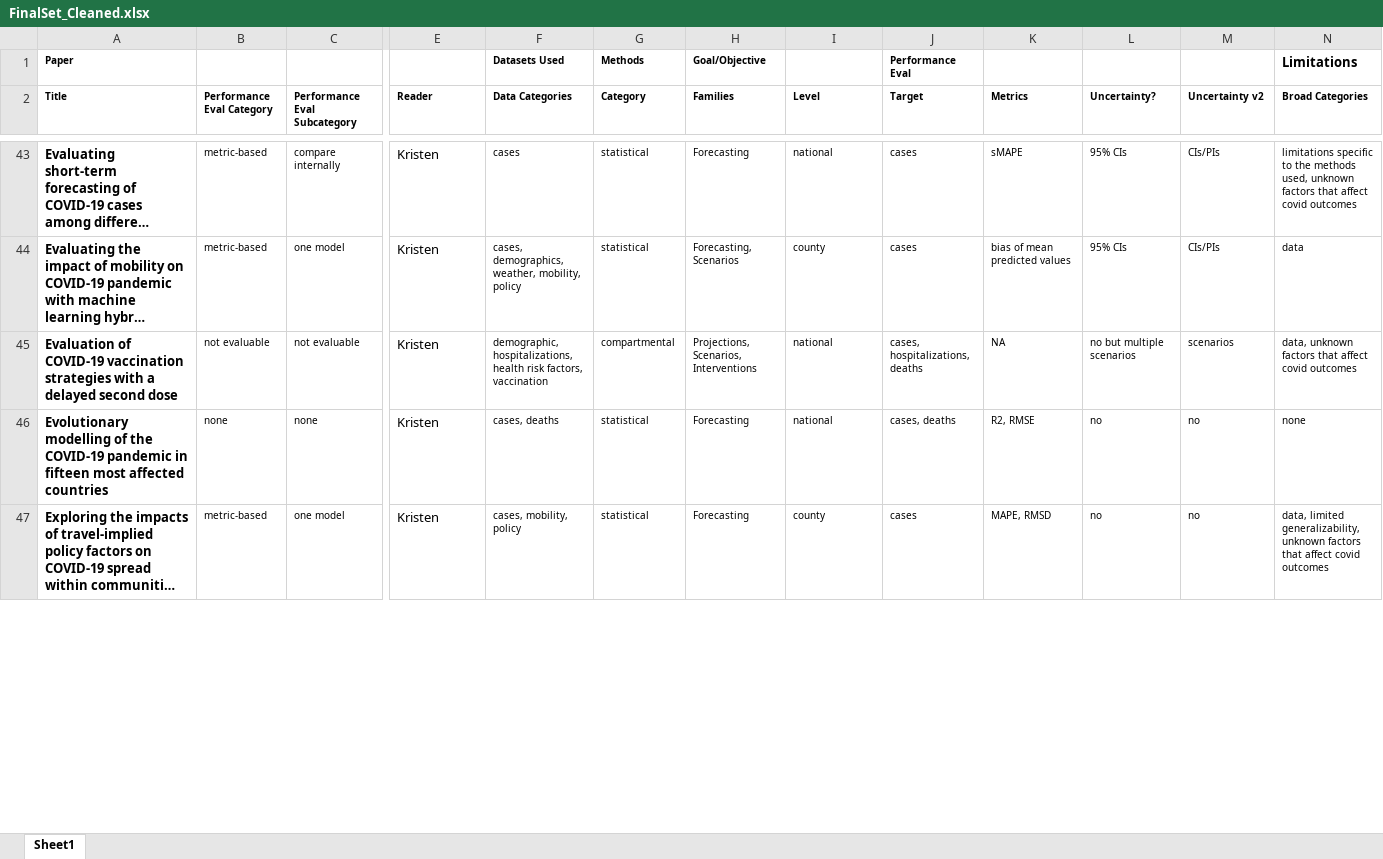
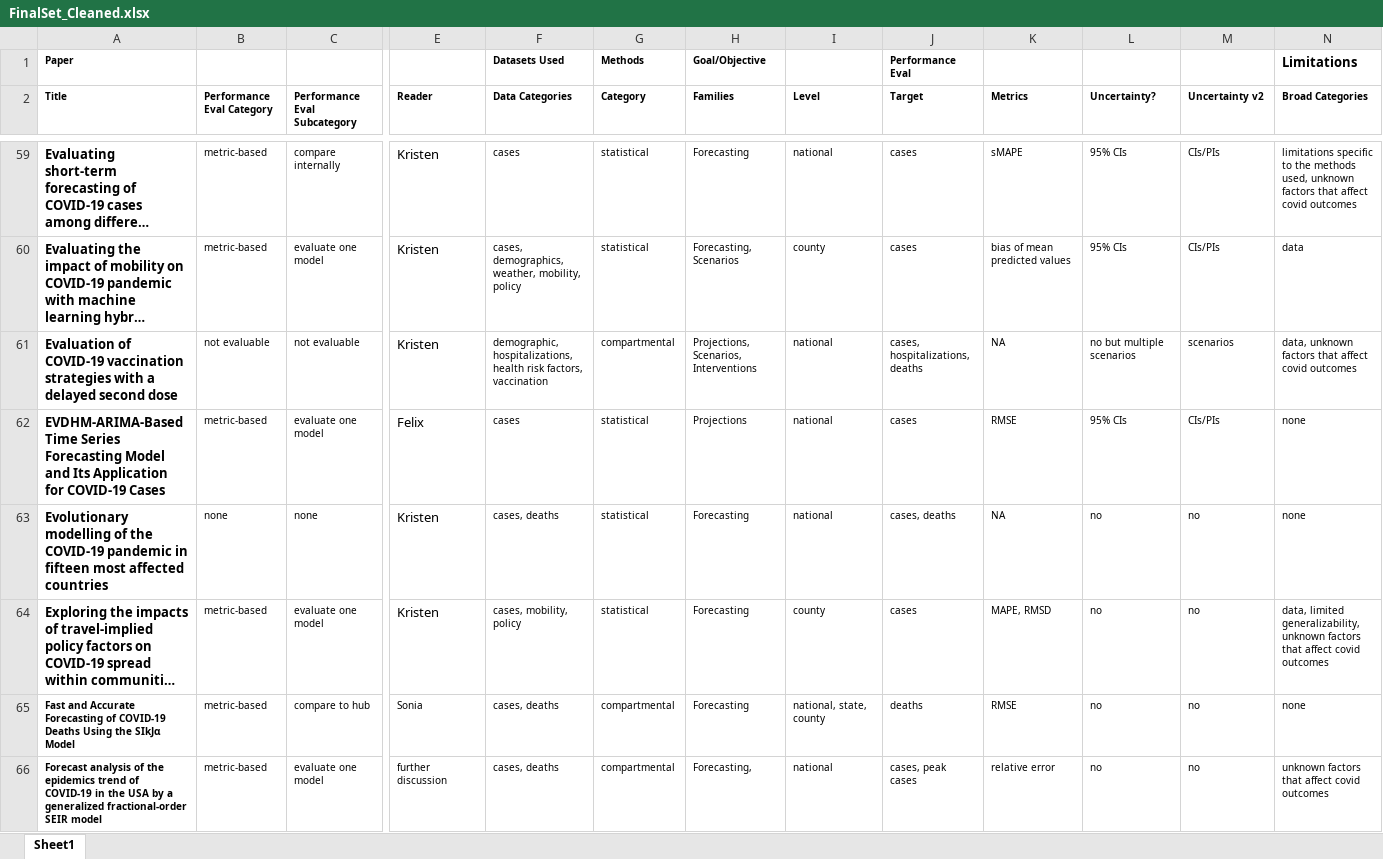
Before and after one commit to flixpar/covid-forecasting-review, an Excel workbook: rawdata/FinalSet_Cleaned.xlsx, sheet Sheet1, drawn as a sheet; only a part is shown, gaps mark what is left out; long unchanged cells end in …; values as stored, in another font and other column widths than the file's, no borders; addresses are those after the commit; rows hold the shown columns only; the diff covers the shown part only; the diff names each change by its address in the sheet, - before the commit and + after, or states it on an @@ line.

```diff
--- a/rawdata/FinalSet_Cleaned.xlsx (sheet Sheet1)
+++ b/rawdata/FinalSet_Cleaned.xlsx (sheet Sheet1)
-C60 (Performance Eval Subcategory): one model
+C60 (Performance Eval Subcategory): evaluate one model
+row 62: EVDHM-ARIMA-Based Time Series Forecasting Model and Its Application for COVID-19 Cases | metric-based | evaluate one model | Felix | cases | statistical | Projections | national | cases | RMSE | 95% CIs | CIs/PIs | none
-K63 (Metrics): R2, RMSE
+K63 (Metrics): NA
-C64 (Performance Eval Subcategory): one model
+C64 (Performance Eval Subcategory): evaluate one model
@@ row 124 moved to row 65: Fast and Accurate Forecasting of COVID-1… @@
+row 66: Forecast analysis of the epidemics trend of COVID-19 in the USA by a generalized fractional-order SEIR model | metric-based | evaluate one model | further discussion | cases, deaths | compartmental | Forecasting, | national | cases, peak cases | relative error | no | no | unknown factors that affect covid outcomes
```
Also changed, not shown: 15 added rows, 18 removed rows, 37 moved rows and 24 edited cells elsewhere in this sheet, 5 other files.
